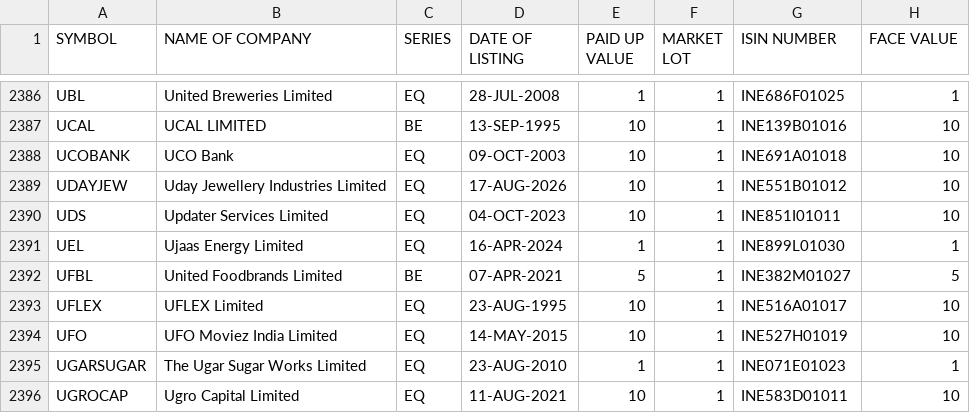
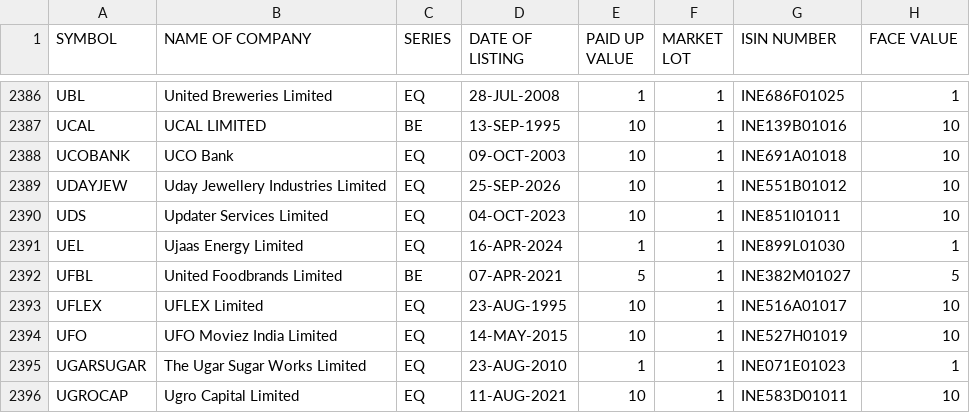
Before and after one commit to manoj-kholia/nse-scanner, a CSV file: EQUITY_L.csv, drawn as a sheet; only a part is shown, gaps mark what is left out; the diff covers the shown part only.

```diff
--- a/EQUITY_L.csv
+++ b/EQUITY_L.csv
@@ -2388,3 +2388,3 @@ UCAL,UCAL LIMITED,BE,13-SEP-1995,10,1,INE139B01016,10
 UCOBANK,UCO Bank,EQ,09-OCT-2003,10,1,INE691A01018,10
-UDAYJEW,Uday Jewellery Industries Limited,EQ,17-AUG-2026,10,1,INE551B01012,10
+UDAYJEW,Uday Jewellery Industries Limited,EQ,25-SEP-2026,10,1,INE551B01012,10
 UDS,Updater Services Limited,EQ,04-OCT-2023,10,1,INE851I01011,10
```
Also changed, not shown: 1 added row, 1 removed row and 3 edited cells elsewhere in this file, cup_handle_signals.csv, 5 other files.
